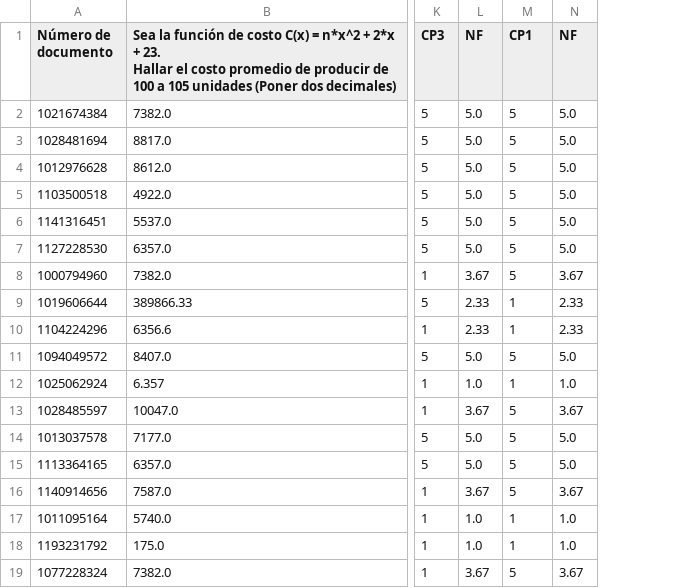
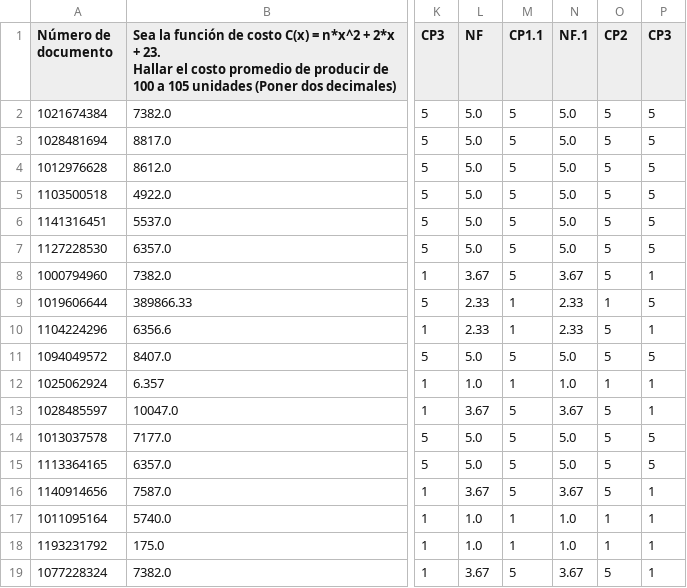
Before and after one commit to Laura02085/x200000, a CSV file: .pandas/Quiz Cálculo 1- Gobierno 22 de Octubre(1-18).csv, drawn as a sheet; only a part is shown, gaps mark what is left out; the diff names each change by its address in the sheet, - before the commit and + after, or states it on an @@ line.

```diff
--- a/.pandas/Quiz Cálculo 1- Gobierno 22 de Octubre(1-18).csv
+++ b/.pandas/Quiz Cálculo 1- Gobierno 22 de Octubre(1-18).csv
+column O (CP2), rows 2-19: 5 | 5 | 5 | 5 | 5 | 5 | 5 | 1 | 5 | 5 | 1 | 5 | 5 | 5 | 5 | 1 | 1 | 5
+column P (CP3), rows 2-19: 5 | 5 | 5 | 5 | 5 | 5 | 1 | 5 | 1 | 5 | 1 | 1 | 5 | 5 | 1 | 1 | 1 | 1
-M1: CP1
+M1: CP1.1
-N1: NF
+N1: NF.1
```
Also changed, not shown: 1 other file.
